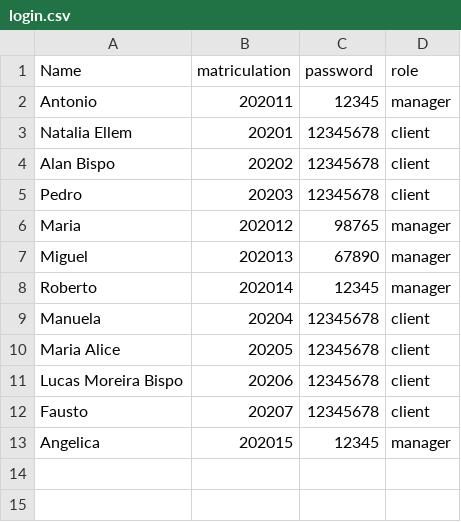
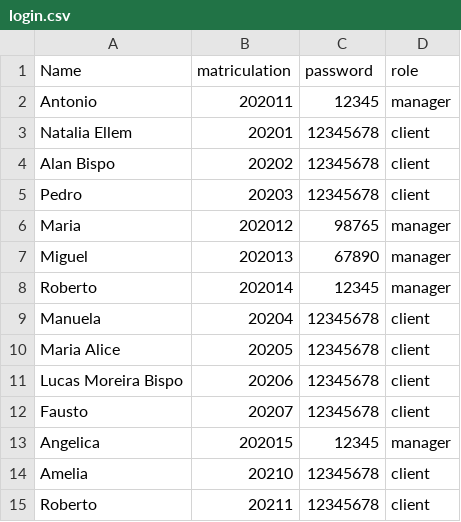
Before and after one commit to nataliaellem/simplified_bank, a CSV file: storage/login.csv, drawn as a sheet; the diff names each change by its address in the sheet, - before the commit and + after, or states it on an @@ line.

```diff
--- a/storage/login.csv
+++ b/storage/login.csv
+row 14: Amelia | 20210 | 12345678 | client
+row 15: Roberto | 20211 | 12345678 | client
```
Also changed, not shown: storage/accounts.csv, 5 other files.
